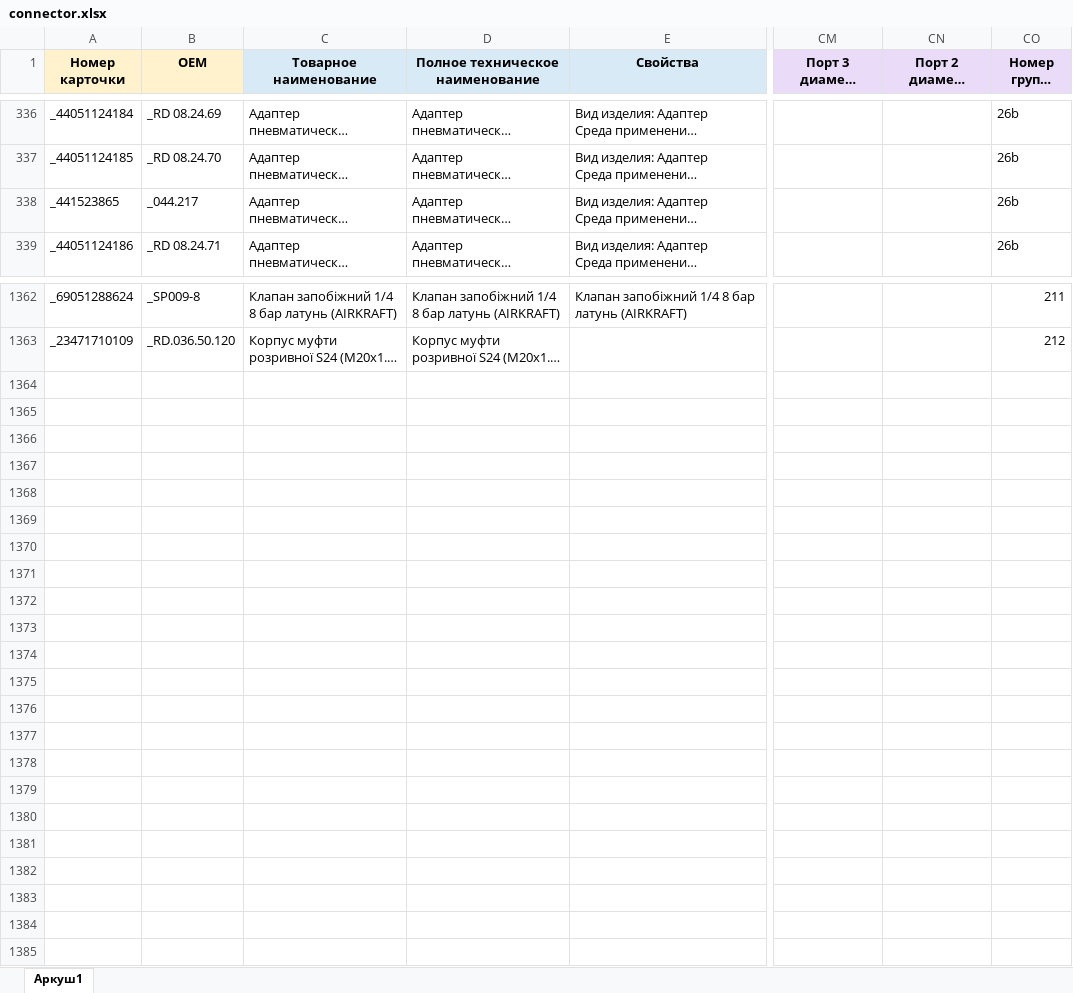
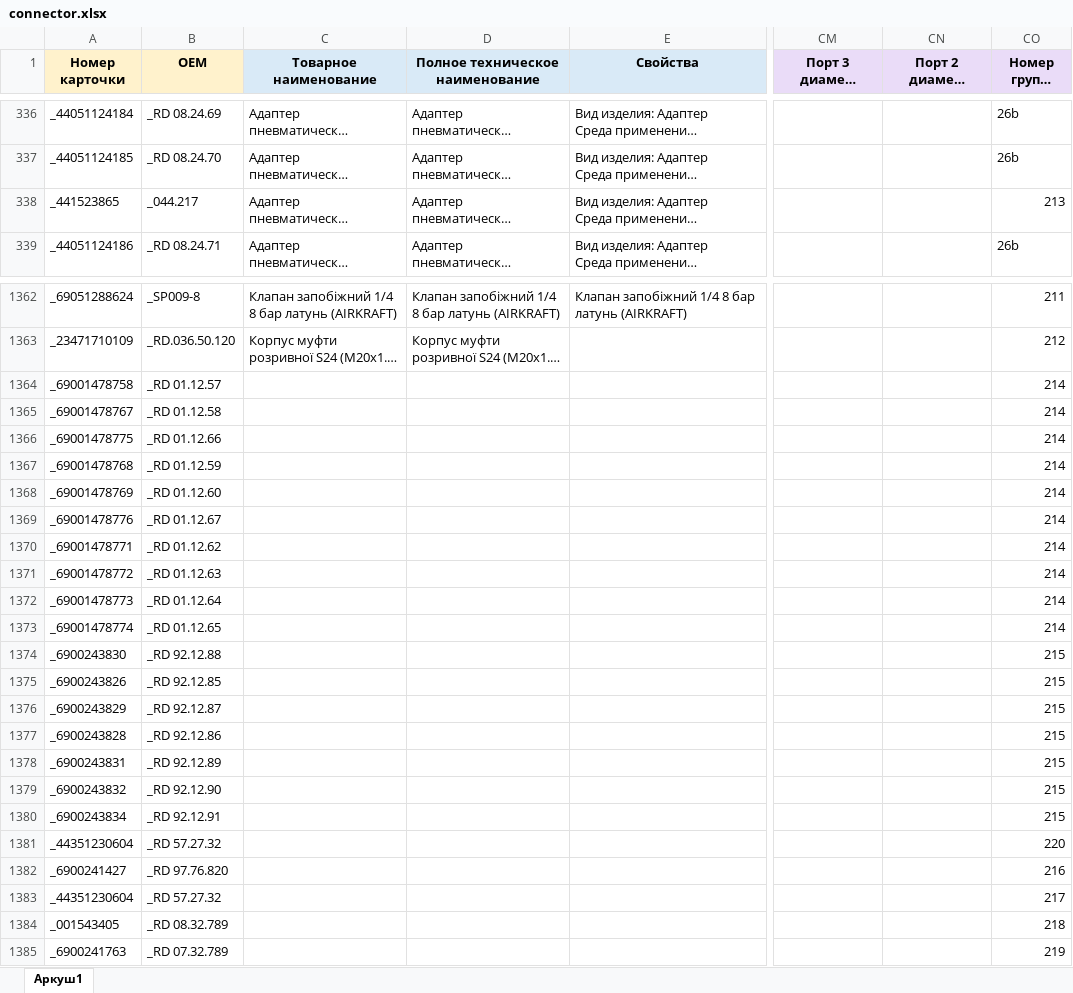
Before and after one commit to OldWhiteWater/workhouse, an Excel workbook: source/connector.xlsx, sheet Аркуш1, drawn as a sheet; only a part is shown, gaps mark what is left out; long unchanged cells end in …; values as stored, in another font and other column widths than the file's, no borders; rows hold the shown columns only; the diff names each change by its address in the sheet, - before the commit and + after, or states it on an @@ line.

```diff
--- a/source/connector.xlsx (sheet Аркуш1)
+++ b/source/connector.xlsx (sheet Аркуш1)
-CO338 (Номер группы ch3): 26b
+CO338 (Номер группы ch3): 213
+row 1364: _69001478758 | _RD 01.12.57 |  |  |  |  |  | 214
+row 1365: _69001478767 | _RD 01.12.58 |  |  |  |  |  | 214
+row 1366: _69001478775 | _RD 01.12.66 |  |  |  |  |  | 214
+row 1367: _69001478768 | _RD 01.12.59 |  |  |  |  |  | 214
+row 1368: _69001478769 | _RD 01.12.60 |  |  |  |  |  | 214
+row 1369: _69001478776 | _RD 01.12.67 |  |  |  |  |  | 214
+row 1370: _69001478771 | _RD 01.12.62 |  |  |  |  |  | 214
+row 1371: _69001478772 | _RD 01.12.63 |  |  |  |  |  | 214
+row 1372: _69001478773 | _RD 01.12.64 |  |  |  |  |  | 214
+row 1373: _69001478774 | _RD 01.12.65 |  |  |  |  |  | 214
+row 1374: _6900243830 | _RD 92.12.88 |  |  |  |  |  | 215
+row 1375: _6900243826 | _RD 92.12.85 |  |  |  |  |  | 215
+row 1376: _6900243829 | _RD 92.12.87 |  |  |  |  |  | 215
+row 1377: _6900243828 | _RD 92.12.86 |  |  |  |  |  | 215
+row 1378: _6900243831 | _RD 92.12.89 |  |  |  |  |  | 215
+row 1379: _6900243832 | _RD 92.12.90 |  |  |  |  |  | 215
+row 1380: _6900243834 | _RD 92.12.91 |  |  |  |  |  | 215
+row 1381: _44351230604 | _RD 57.27.32 |  |  |  |  |  | 220
+row 1382: _6900241427 | _RD 97.76.820 |  |  |  |  |  | 216
+row 1383: _44351230604 | _RD 57.27.32 |  |  |  |  |  | 217
+row 1384: _001543405 | _RD 08.32.789 |  |  |  |  |  | 218
+row 1385: _6900241763 | _RD 07.32.789 |  |  |  |  |  | 219
```
Also changed, not shown: source/connector_tree.xlsx, 25 other files.
